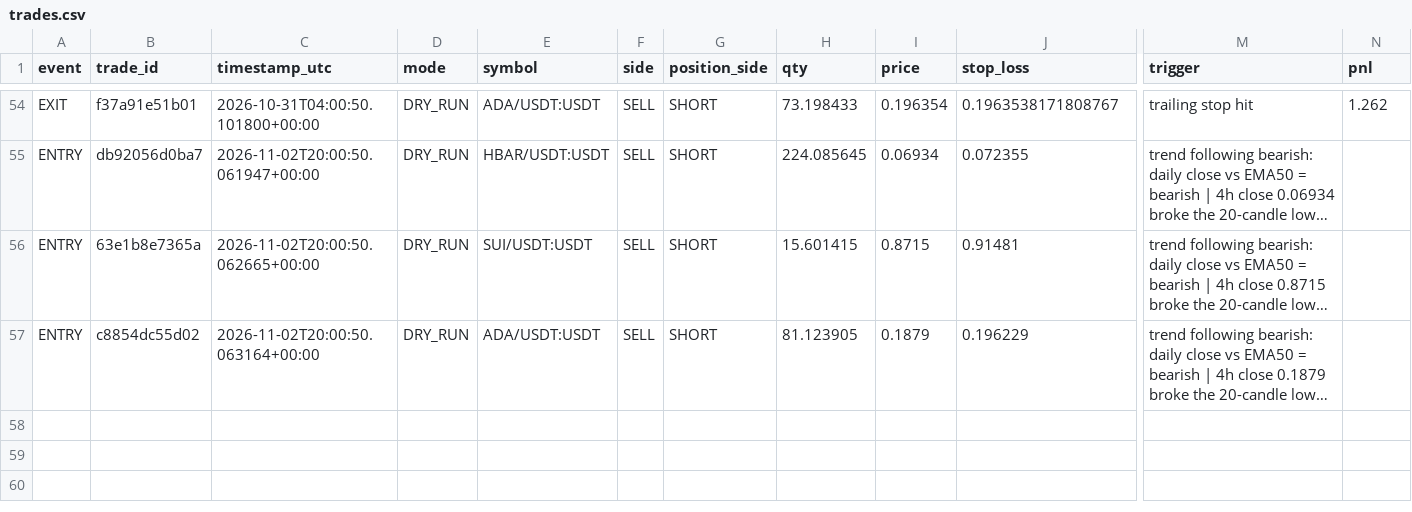
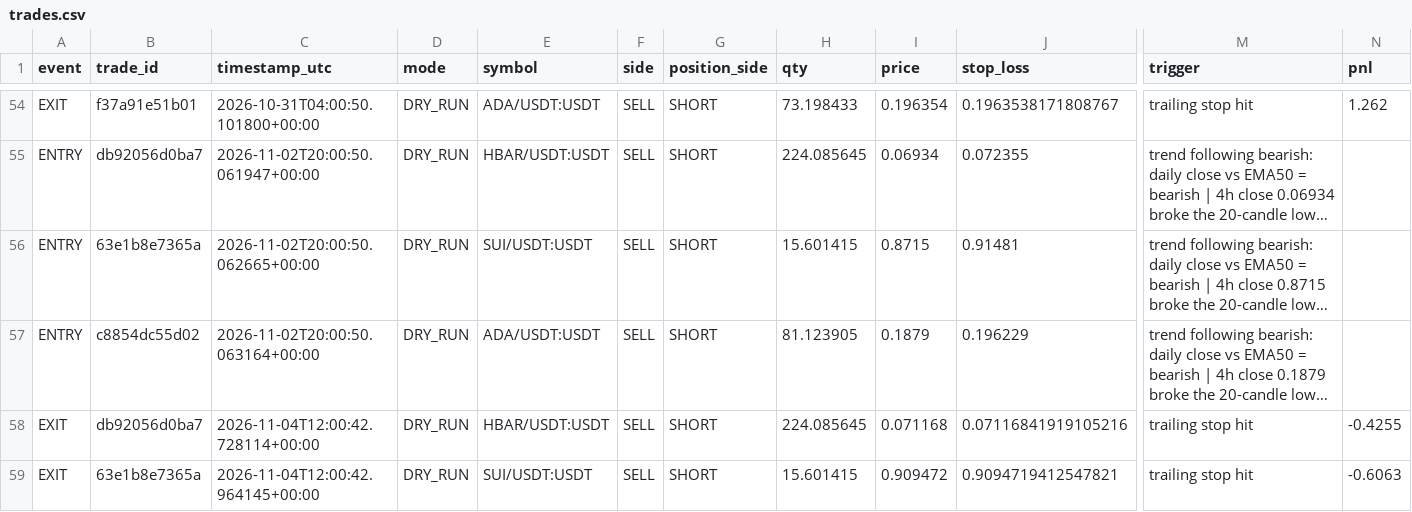
Before and after one commit to MatveevIlya1995/bingx-trend-pullback-bot, a CSV file: data/trades.csv, drawn as a sheet; only a part is shown, gaps mark what is left out; long unchanged cells end in …; rows hold the shown columns only; the diff names each change by its address in the sheet, - before the commit and + after, or states it on an @@ line.

```diff
--- a/data/trades.csv
+++ b/data/trades.csv
+row 58: EXIT | db92056d0ba7 | 2026-11-04T12:00:42.728114+00:00 | DRY_RUN | HBAR/USDT:USDT | SELL | SHORT | 224.085645 | 0.071168 | 0.07116841919105216 | trailing stop hit | -0.4255
+row 59: EXIT | 63e1b8e7365a | 2026-11-04T12:00:42.964145+00:00 | DRY_RUN | SUI/USDT:USDT | SELL | SHORT | 15.601415 | 0.909472 | 0.9094719412547821 | trailing stop hit | -0.6063
```
Also changed, not shown: 1 other file.
